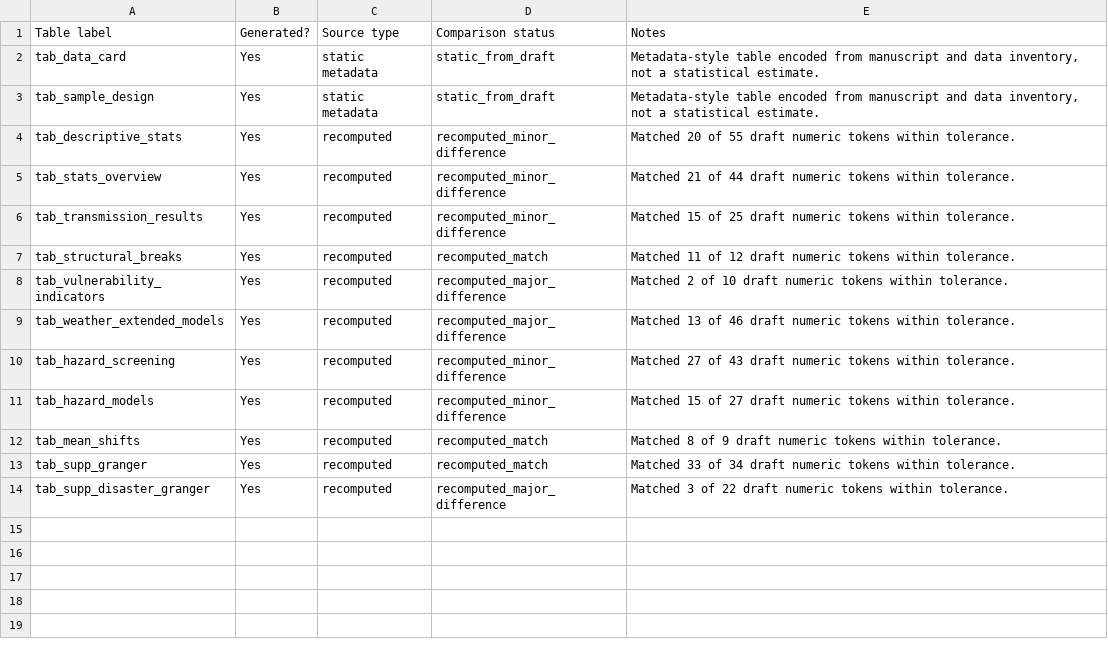
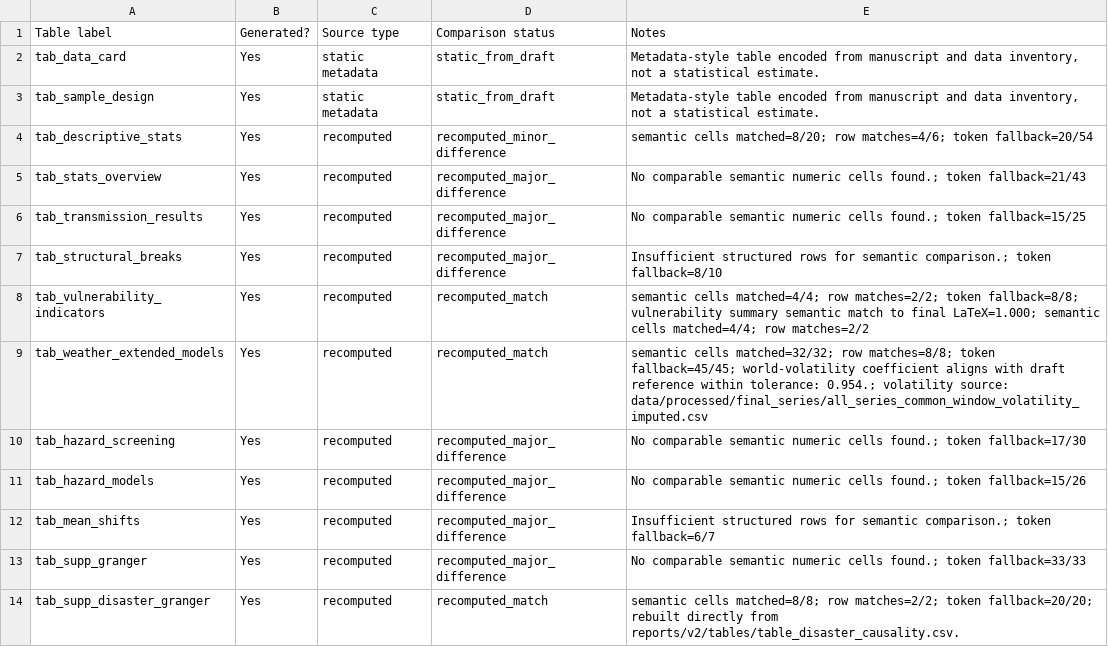
Before and after one commit to eitt/cocoa_volatility, a CSV file: standalone_reproduction/outputs/audit/table_comparison.csv, drawn as a sheet.

```diff
--- a/standalone_reproduction/outputs/audit/table_comparison.csv
+++ b/standalone_reproduction/outputs/audit/table_comparison.csv
@@ -3,12 +3,12 @@ tab_data_card,Yes,static metadata,static_from_draft,"Metadata-style table encode
 tab_sample_design,Yes,static metadata,static_from_draft,"Metadata-style table encoded from manuscript and data inventory, not a statistical estimate."
-tab_descriptive_stats,Yes,recomputed,recomputed_minor_difference,Matched 20 of 55 draft numeric tokens within tolerance.
-tab_stats_overview,Yes,recomputed,recomputed_minor_difference,Matched 21 of 44 draft numeric tokens within tolerance.
-tab_transmission_results,Yes,recomputed,recomputed_minor_difference,Matched 15 of 25 draft numeric tokens within tolerance.
-tab_structural_breaks,Yes,recomputed,recomputed_match,Matched 11 of 12 draft numeric tokens within tolerance.
-tab_vulnerability_indicators,Yes,recomputed,recomputed_major_difference,Matched 2 of 10 draft numeric tokens within tolerance.
-tab_weather_extended_models,Yes,recomputed,recomputed_major_difference,Matched 13 of 46 draft numeric tokens within tolerance.
-tab_hazard_screening,Yes,recomputed,recomputed_minor_difference,Matched 27 of 43 draft numeric tokens within tolerance.
-tab_hazard_models,Yes,recomputed,recomputed_minor_difference,Matched 15 of 27 draft numeric tokens within tolerance.
-tab_mean_shifts,Yes,recomputed,recomputed_match,Matched 8 of 9 draft numeric tokens within tolerance.
-tab_supp_granger,Yes,recomputed,recomputed_match,Matched 33 of 34 draft numeric tokens within tolerance.
-tab_supp_disaster_granger,Yes,recomputed,recomputed_major_difference,Matched 3 of 22 draft numeric tokens within tolerance.
+tab_descriptive_stats,Yes,recomputed,recomputed_minor_difference,semantic cells matched=8/20; row matches=4/6; token fallback=20/54
+tab_stats_overview,Yes,recomputed,recomputed_major_difference,No comparable semantic numeric cells found.; token fallback=21/43
+tab_transmission_results,Yes,recomputed,recomputed_major_difference,No comparable semantic numeric cells found.; token fallback=15/25
+tab_structural_breaks,Yes,recomputed,recomputed_major_difference,Insufficient structured rows for semantic comparison.; token fallback=8/10
+tab_vulnerability_indicators,Yes,recomputed,recomputed_match,semantic cells matched=4/4; row matches=2/2; token fallback=8/8; vulnerability summary semantic match to final LaTeX=1.000; semantic cells matched=4/4; row matches=2/2
+tab_weather_extended_models,Yes,recomputed,recomputed_match,semantic cells matched=32/32; row matches=8/8; token fallback=45/45; world-volatility coefficient aligns with draft reference within tolerance: 0.954.; volatility source: data/processed/final_series/all_series_common_window_volatility_imputed.csv
+tab_hazard_screening,Yes,recomputed,recomputed_major_difference,No comparable semantic numeric cells found.; token fallback=17/30
+tab_hazard_models,Yes,recomputed,recomputed_major_difference,No comparable semantic numeric cells found.; token fallback=15/26
+tab_mean_shifts,Yes,recomputed,recomputed_major_difference,Insufficient structured rows for semantic comparison.; token fallback=6/7
+tab_supp_granger,Yes,recomputed,recomputed_major_difference,No comparable semantic numeric cells found.; token fallback=33/33
+tab_supp_disaster_granger,Yes,recomputed,recomputed_match,semantic cells matched=8/8; row matches=2/2; token fallback=20/20; rebuilt directly from reports/v2/tables/table_disaster_causality.csv.
```
Also changed, not shown: standalone_reproduction/outputs/audit/figure_comparison.csv, standalone_reproduction/outputs/audit/table_crosswalk.csv, 19 other files.
